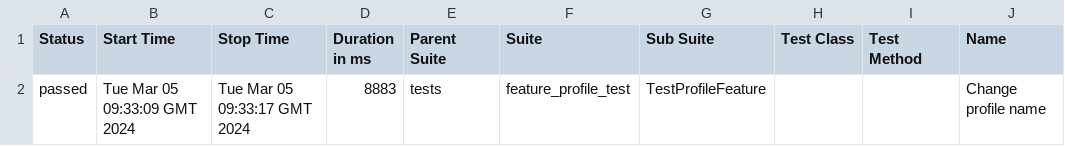
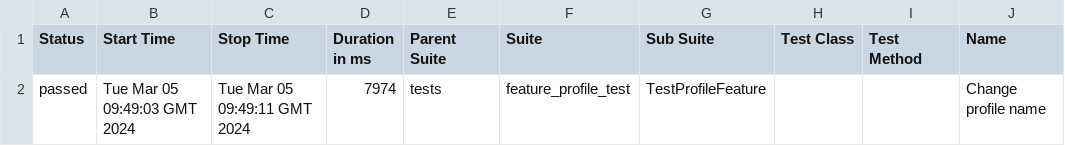
Before and after one commit to RevasteinPaws/Template_for_simple_tests, a CSV file: data/suites.csv, drawn as a sheet; only a part is shown; the diff names each change by its address in the sheet, - before the commit and + after, or states it on an @@ line.

Commit message:
Deploying to gh-pages from @ RevasteinPaws/Template_for_simple_tests@9776a323c5b02a29379838629c1a4cf8fabd6b2e 🚀

```diff
--- a/data/suites.csv
+++ b/data/suites.csv
-B2 (Start Time): Tue Mar 05 09:33:09 GMT 2024
+B2 (Start Time): Tue Mar 05 09:49:03 GMT 2024
-C2 (Stop Time): Tue Mar 05 09:33:17 GMT 2024
+C2 (Stop Time): Tue Mar 05 09:49:11 GMT 2024
-D2 (Duration in ms): 8883
+D2 (Duration in ms): 7974
```
Also changed, not shown: 21 other files.
